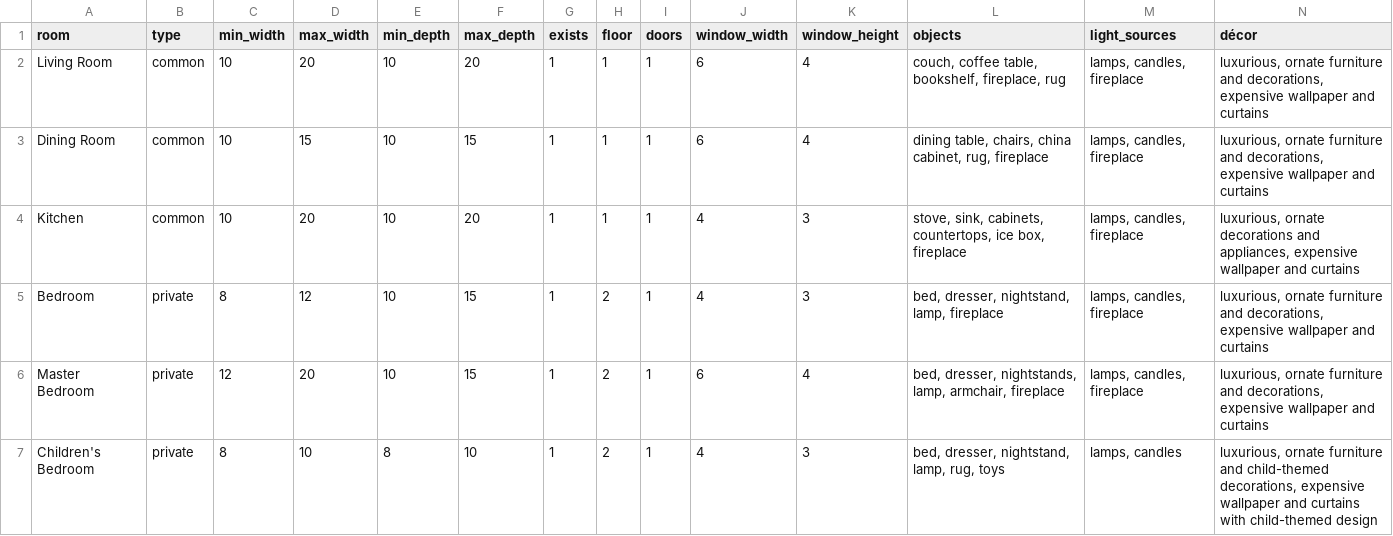
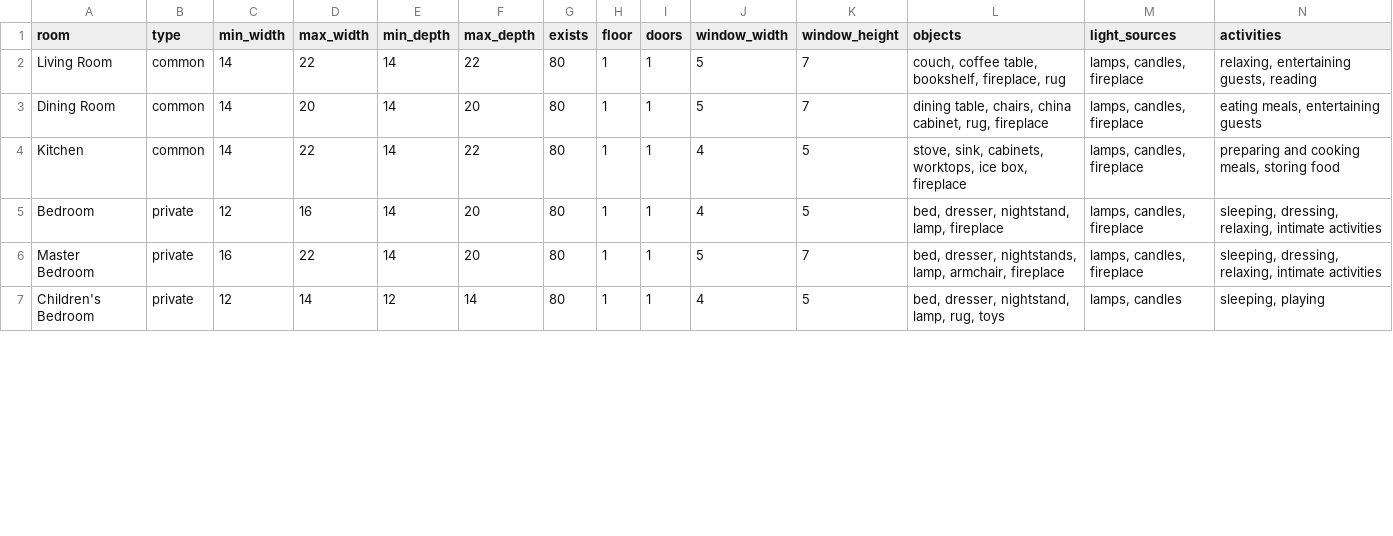
Before and after one commit to adam-cyclones/victorian_building_generator, a CSV file: models/upper class/rooms.csv, drawn as a sheet; only a part is shown; the diff covers the shown part only.

Commit message:
added purposes to datasets including some honest ones, good for game logic, exists is now a percentage to allow for bias procedural likelyhood

```diff
--- a/models/upper class/rooms.csv
+++ b/models/upper class/rooms.csv
@@ -1,7 +1,7 @@
-room,type,min_width,max_width,min_depth,max_depth,exists,floor,doors,window_width,window_height,objects,light_sources,décor
-Living Room,common,10,20,10,20,1,1,1,6,4,"couch, coffee table, bookshelf, fireplace, rug","lamps, candles, fireplace","luxurious, ornate furniture and decorations, expensive wallpaper and curtains"
-Dining Room,common,10,15,10,15,1,1,1,6,4,"dining table, chairs, china cabinet, rug, fireplace","lamps, candles, fireplace","luxurious, ornate furniture and decorations, expensive wallpaper and curtains"
-Kitchen,common,10,20,10,20,1,1,1,4,3,"stove, sink, cabinets, countertops, ice box, fireplace","lamps, candles, fireplace","luxurious, ornate decorations and appliances, expensive wallpaper and curtains"
-Bedroom,private,8,12,10,15,1,2,1,4,3,"bed, dresser, nightstand, lamp, fireplace","lamps, candles, fireplace","luxurious, ornate furniture and decorations, expensive wallpaper and curtains"
-Master Bedroom,private,12,20,10,15,1,2,1,6,4,"bed, dresser, nightstands, lamp, armchair, fireplace","lamps, candles, fireplace","luxurious, ornate furniture and decorations, expensive wallpaper and curtains"
-Children's Bedroom,private,8,10,8,10,1,2,1,4,3,"bed, dresser, nightstand, lamp, rug, toys","lamps, candles","luxurious, ornate furniture and child-themed decorations, expensive wallpaper and curtains with child-themed design"
+room,type,min_width,max_width,min_depth,max_depth,exists,floor,doors,window_width,window_height,objects,light_sources,activities
+Living Room,common,14,22,14,22,80,1,1,5,7,"couch, coffee table, bookshelf, fireplace, rug","lamps, candles, fireplace","relaxing, entertaining guests, reading"
+Dining Room,common,14,20,14,20,80,1,1,5,7,"dining table, chairs, china cabinet, rug, fireplace","lamps, candles, fireplace","eating meals, entertaining guests"
+Kitchen,common,14,22,14,22,80,1,1,4,5,"stove, sink, cabinets, worktops, ice box, fireplace","lamps, candles, fireplace","preparing and cooking meals, storing food"
+Bedroom,private,12,16,14,20,80,1,1,4,5,"bed, dresser, nightstand, lamp, fireplace","lamps, candles, fireplace","sleeping, dressing, relaxing, intimate activities"
+Master Bedroom,private,16,22,14,20,80,1,1,5,7,"bed, dresser, nightstands, lamp, armchair, fireplace","lamps, candles, fireplace","sleeping, dressing, relaxing, intimate activities"
+Children's Bedroom,private,12,14,12,14,80,1,1,4,5,"bed, dresser, nightstand, lamp, rug, toys","lamps, candles","sleeping, playing"
```
Also changed, not shown: 52 edited cells elsewhere in this file, models/lower class/rooms.csv, models/middle class/rooms.csv.
